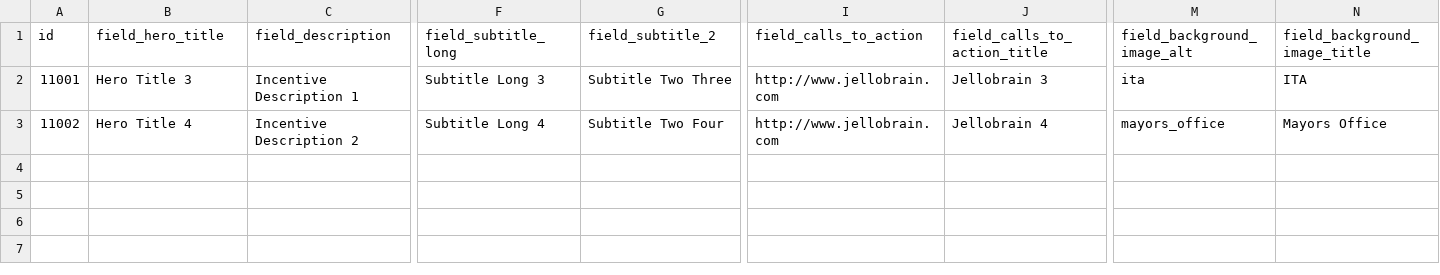
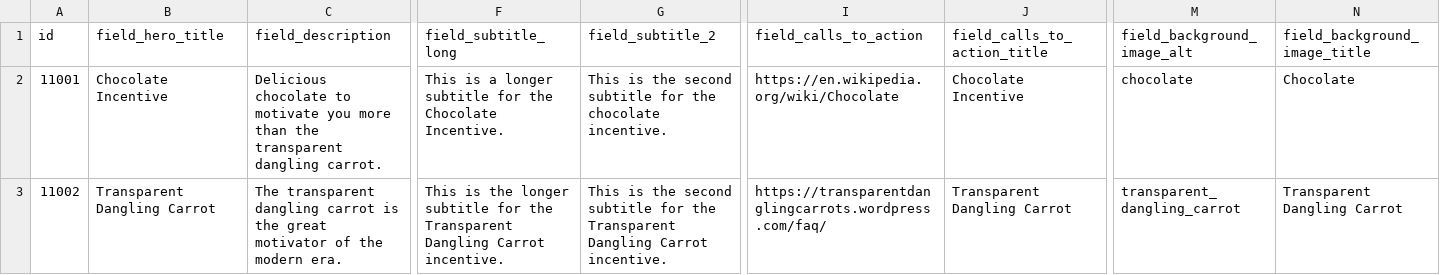
Before and after one commit to StartupInADay/Los-Angeles-California, a CSV file: modules/custom/sbp_migrate/import/field_collection_incentives_hero.csv, drawn as a sheet; only a part is shown, gaps mark what is left out; the diff covers the shown part only; the diff names each change by its address in the sheet, - before the commit and + after, or states it on an @@ line.

Commit message:
13 - masaging data and other errors

```diff
--- a/modules/custom/sbp_migrate/import/field_collection_incentives_hero.csv
+++ b/modules/custom/sbp_migrate/import/field_collection_incentives_hero.csv
-B2 (field_hero_title): Hero Title 3
+B2 (field_hero_title): Chocolate Incentive
-C2 (field_description): Incentive Description 1
+C2 (field_description): Delicious chocolate to motivate you more than the transparent dangling carrot.
-F2 (field_subtitle_long): Subtitle Long 3
+F2 (field_subtitle_long): This is a longer subtitle for the Chocolate Incentive.
-G2 (field_subtitle_2): Subtitle Two Three
+G2 (field_subtitle_2): This is the second subtitle for the chocolate incentive.
-I2 (field_calls_to_action): http://www.jellobrain.com
+I2 (field_calls_to_action): https://en.wikipedia.org/wiki/Chocolate
-J2 (field_calls_to_action_title): Jellobrain 3
+J2 (field_calls_to_action_title): Chocolate Incentive
-M2 (field_background_image_alt): ita
+M2 (field_background_image_alt): chocolate
-N2 (field_background_image_title): ITA
+N2 (field_background_image_title): Chocolate
-B3 (field_hero_title): Hero Title 4
+B3 (field_hero_title): Transparent Dangling Carrot
-C3 (field_description): Incentive Description 2
+C3 (field_description): The transparent dangling carrot is the great motivator of the modern era.
-F3 (field_subtitle_long): Subtitle Long 4
+F3 (field_subtitle_long): This is the longer subtitle for the Transparent Dangling Carrot incentive.
-G3 (field_subtitle_2): Subtitle Two Four
+G3 (field_subtitle_2): This is the second subtitle for the Transparent Dangling Carrot incentive.
-I3 (field_calls_to_action): http://www.jellobrain.com
+I3 (field_calls_to_action): https://transparentdanglingcarrots.wordpress.com/faq/
-J3 (field_calls_to_action_title): Jellobrain 4
+J3 (field_calls_to_action_title): Transparent Dangling Carrot
-M3 (field_background_image_alt): mayors_office
+M3 (field_background_image_alt): transparent_dangling_carrot
-N3 (field_background_image_title): Mayors Office
+N3 (field_background_image_title): Transparent Dangling Carrot
```
Also changed, not shown: 2 edited cells elsewhere in this file, modules/custom/sbp_migrate/import/field_collection_online_resources_hero.csv, modules/custom/sbp_migrate/import/incentives.csv, 4 other files.
